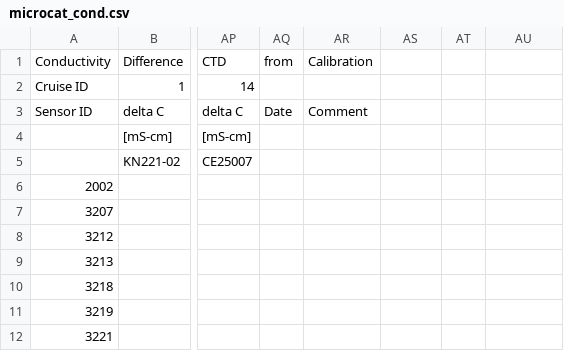
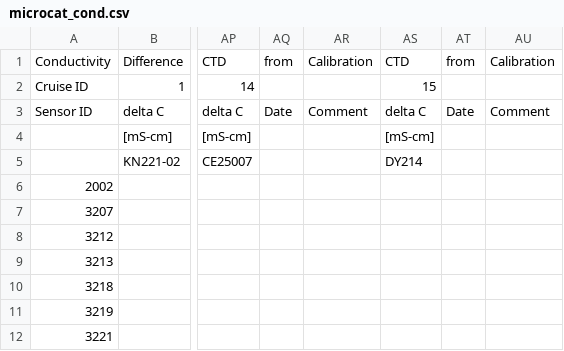
Before and after one commit to ScotMarPhys/m_moorproc_toolbox, a CSV file: metadata/cal_coef/osnap/microcat_cond.csv, drawn as a sheet; only a part is shown, gaps mark what is left out; the diff names each change by its address in the sheet, - before the commit and + after, or states it on an @@ line.

Commit message:
added DY214 to microcat_cond and microcat_temp

```diff
--- a/metadata/cal_coef/osnap/microcat_cond.csv
+++ b/metadata/cal_coef/osnap/microcat_cond.csv
-AS1: (empty)
+AS1: CTD
-AT1: (empty)
+AT1: from
-AU1: (empty)
+AU1: Calibration
-AS2: (empty)
+AS2: 15
-AS3: (empty)
+AS3: delta C
-AT3: (empty)
+AT3: Date
-AU3: (empty)
+AU3: Comment
-AS4: (empty)
+AS4: [mS-cm]
-AS5: (empty)
+AS5: DY214
```
Also changed, not shown: metadata/cal_coef/osnap/microcat_temp.csv.
